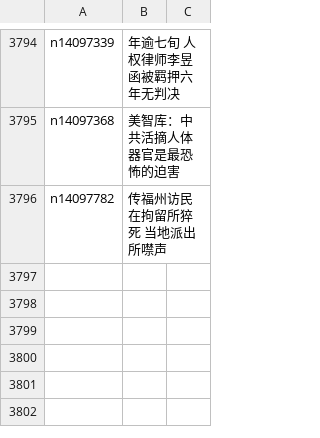
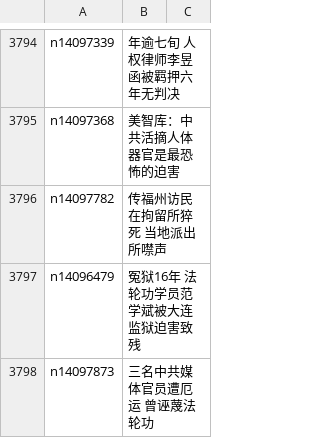
Before and after one commit to epic-marker/epoch-news, a CSV file: indexes/ncid278.csv, drawn as a sheet; only a part is shown, gaps mark what is left out; the diff names each change by its address in the sheet, - before the commit and + after, or states it on an @@ line.

```diff
--- a/indexes/ncid278.csv
+++ b/indexes/ncid278.csv
+row 3797: n14096479 | 冤狱16年 法轮功学员范学斌被大连监狱迫害致残
+row 3798: n14097873 | 三名中共媒体官员遭厄运 曾诬蔑法轮功
```
Also changed, not shown: indexes/ncid1078159.csv, indexes/ncid282.csv, 39 other files.
